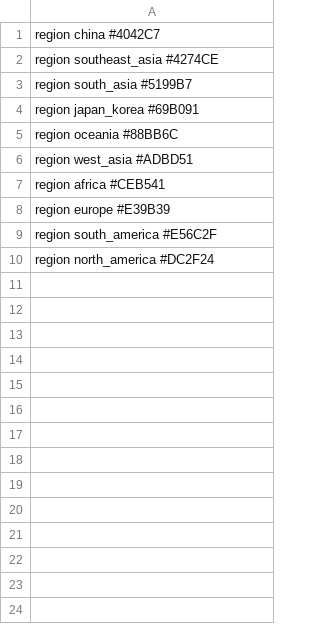
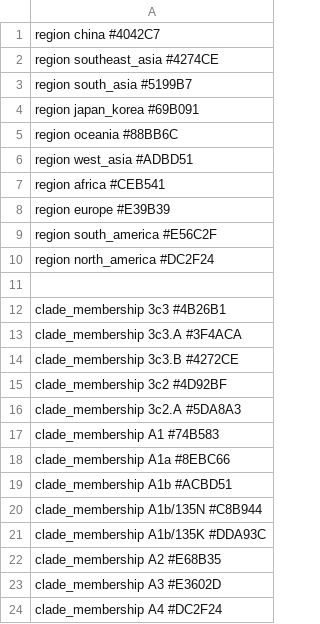
Before and after one commit to nextstrain/augur, a TSV file: builds/flu/colors.flu.tsv, drawn as a sheet; the diff names each change by its address in the sheet, - before the commit and + after, or states it on an @@ line.

Commit message:
clade_membership, clade_annotation and h3n2 color scale

```diff
--- a/builds/flu/colors.flu.tsv
+++ b/builds/flu/colors.flu.tsv
+row 11: (empty)
+row 12: clade_membership 3c3 #4B26B1
+row 13: clade_membership 3c3.A #3F4ACA
+row 14: clade_membership 3c3.B #4272CE
+row 15: clade_membership 3c2 #4D92BF
+row 16: clade_membership 3c2.A #5DA8A3
+row 17: clade_membership A1 #74B583
+row 18: clade_membership A1a #8EBC66
+row 19: clade_membership A1b #ACBD51
+row 20: clade_membership A1b/135N #C8B944
+row 21: clade_membership A1b/135K #DDA93C
+row 22: clade_membership A2 #E68B35
+row 23: clade_membership A3 #E3602D
+row 24: clade_membership A4 #DC2F24
```
Also changed, not shown: 2 other files.
